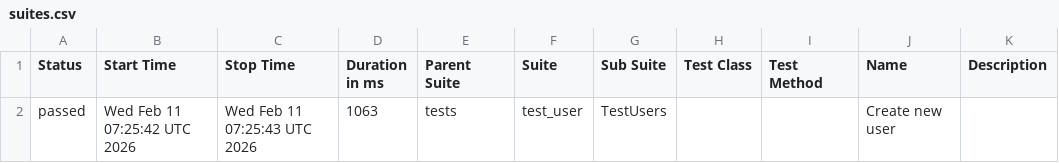
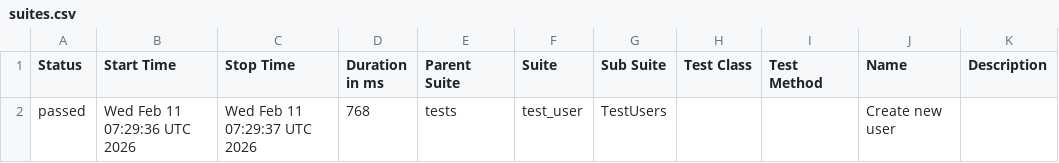
Before and after one commit to Kronokoth/QA-pet-project, a CSV file: data/suites.csv, drawn as a sheet.

```diff
--- a/data/suites.csv
+++ b/data/suites.csv
@@ -1,2 +1,2 @@
 "Status","Start Time","Stop Time","Duration in ms","Parent Suite","Suite","Sub Suite","Test Class","Test Method","Name","Description"
-"passed","Wed Feb 11 07:25:42 UTC 2026","Wed Feb 11 07:25:43 UTC 2026","1063","tests","test_user","TestUsers","","","Create new user",""
+"passed","Wed Feb 11 07:29:36 UTC 2026","Wed Feb 11 07:29:37 UTC 2026","768","tests","test_user","TestUsers","","","Create new user",""
```
Also changed, not shown: 15 other files.
